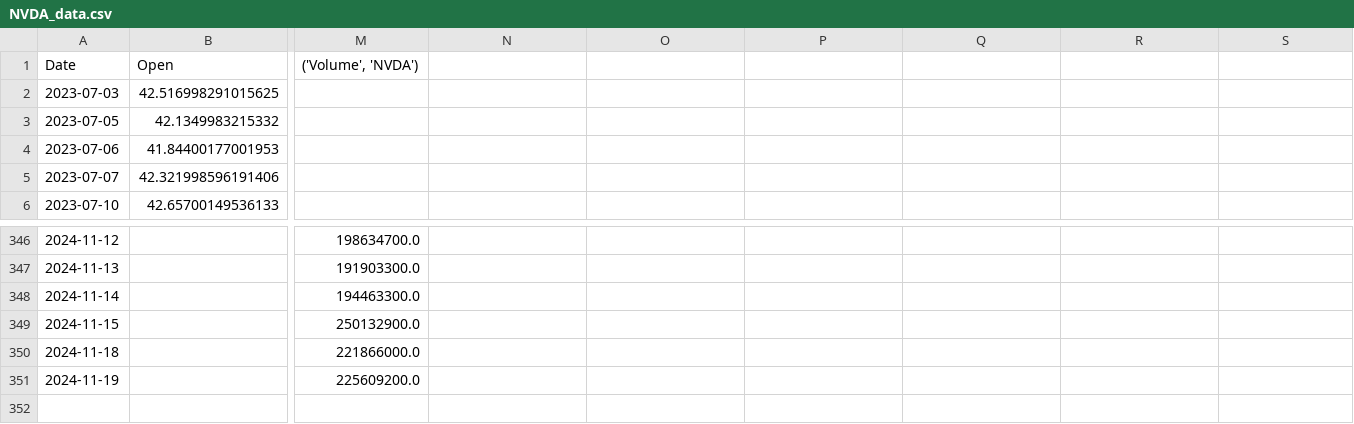
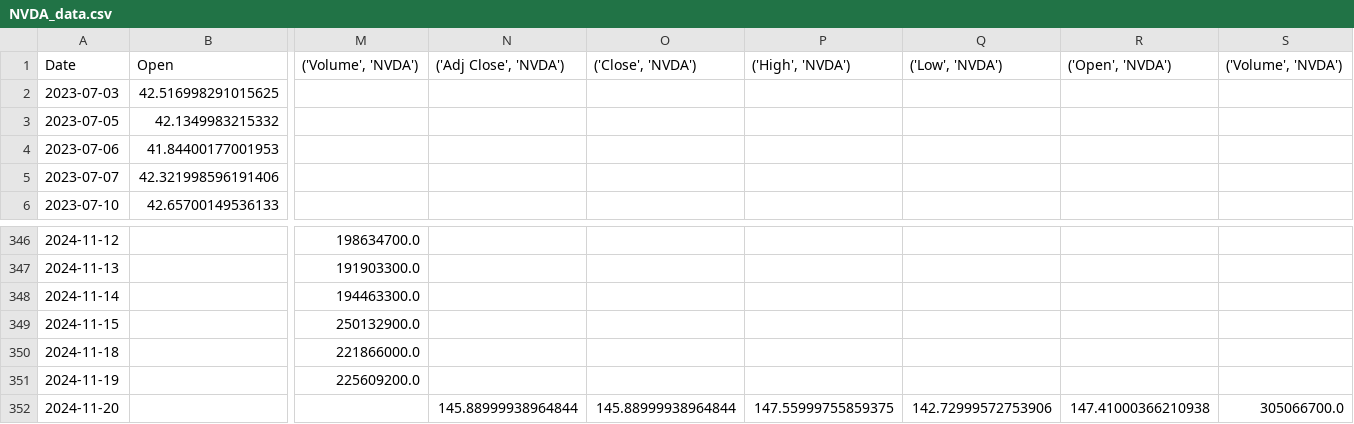
Before and after one commit to wratislavian/minervini-analysis, a CSV file: NVDA_data.csv, drawn as a sheet; only a part is shown, gaps mark what is left out; rows hold the shown columns only; the diff names each change by its address in the sheet, - before the commit and + after, or states it on an @@ line.

```diff
--- a/NVDA_data.csv
+++ b/NVDA_data.csv
-N1: (empty)
+N1: ('Adj Close', 'NVDA')
-O1: (empty)
+O1: ('Close', 'NVDA')
-P1: (empty)
+P1: ('High', 'NVDA')
-Q1: (empty)
+Q1: ('Low', 'NVDA')
-R1: (empty)
+R1: ('Open', 'NVDA')
-S1: (empty)
+S1: ('Volume', 'NVDA')
+row 352: 2024-11-20 |  |  | 145.88999938964844 | 145.88999938964844 | 147.55999755859375 | 142.72999572753906 | 147.41000366210938 | 305066700.0
```
Also changed, not shown: BZ=F_data.csv, DNP.WA_data.csv, 25 other files.
